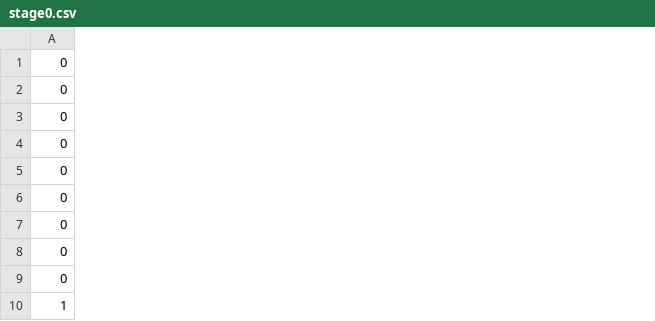
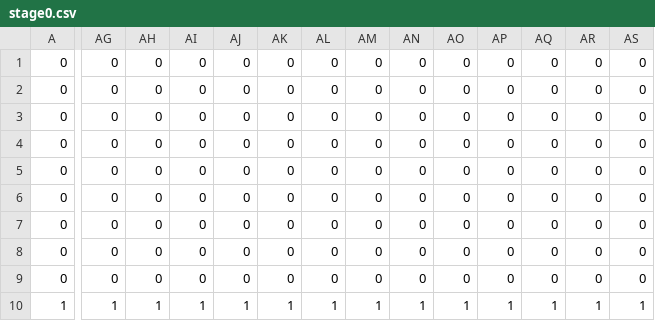
Before and after one commit to matsukensanba/action, a CSV file: data/map/stage0.csv, drawn as a sheet; only a part is shown, gaps mark what is left out; the diff covers the shown part only; the diff names each change by its address in the sheet, - before the commit and + after, or states it on an @@ line.

```diff
--- a/data/map/stage0.csv
+++ b/data/map/stage0.csv
+column AG, rows 1-10: 0 | 0 | 0 | 0 | 0 | 0 | 0 | 0 | 0 | 1
+column AH, rows 1-10: 0 | 0 | 0 | 0 | 0 | 0 | 0 | 0 | 0 | 1
+column AI, rows 1-10: 0 | 0 | 0 | 0 | 0 | 0 | 0 | 0 | 0 | 1
+column AJ, rows 1-10: 0 | 0 | 0 | 0 | 0 | 0 | 0 | 0 | 0 | 1
+column AK, rows 1-10: 0 | 0 | 0 | 0 | 0 | 0 | 0 | 0 | 0 | 1
+column AL, rows 1-10: 0 | 0 | 0 | 0 | 0 | 0 | 0 | 0 | 0 | 1
+column AM, rows 1-10: 0 | 0 | 0 | 0 | 0 | 0 | 0 | 0 | 0 | 1
+column AN, rows 1-10: 0 | 0 | 0 | 0 | 0 | 0 | 0 | 0 | 0 | 1
+column AO, rows 1-10: 0 | 0 | 0 | 0 | 0 | 0 | 0 | 0 | 0 | 1
+column AP, rows 1-10: 0 | 0 | 0 | 0 | 0 | 0 | 0 | 0 | 0 | 1
+column AQ, rows 1-10: 0 | 0 | 0 | 0 | 0 | 0 | 0 | 0 | 0 | 1
+column AR, rows 1-10: 0 | 0 | 0 | 0 | 0 | 0 | 0 | 0 | 0 | 1
+column AS, rows 1-10: 0 | 0 | 0 | 0 | 0 | 0 | 0 | 0 | 0 | 1
```
Also changed, not shown: 2 added columns and 2 edited cells elsewhere in this file, 18 other files.
